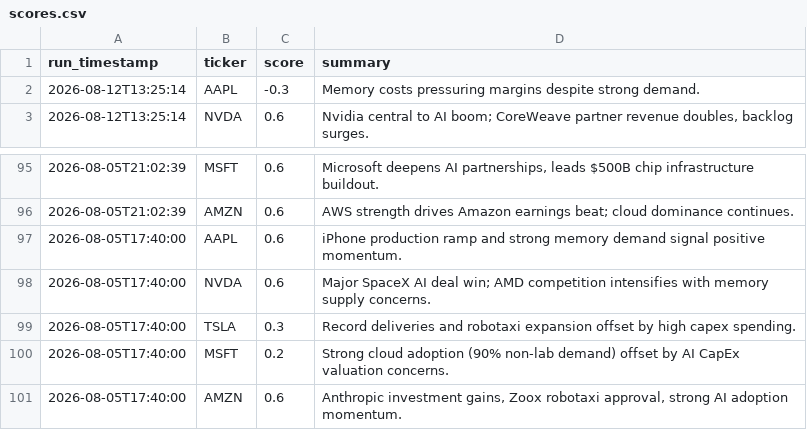
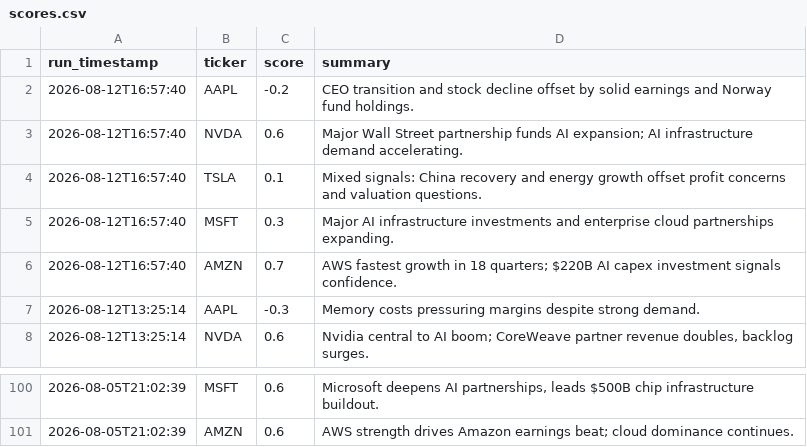
Before and after one commit to williamabrams88-hub/finance---investment-orchestrator, a CSV file: stock-sentiment/reports/scores.csv, drawn as a sheet; only a part is shown, gaps mark what is left out; removed rows and columns are numbered as before the commit, all else as after; the diff names each change by its address in the sheet, - before the commit and + after, or states it on an @@ line.

```diff
--- a/stock-sentiment/reports/scores.csv
+++ b/stock-sentiment/reports/scores.csv
+row 2: 2026-08-12T16:57:40 | AAPL | -0.2 | CEO transition and stock decline offset by solid earnings and Norway fund holdings.
+row 3: 2026-08-12T16:57:40 | NVDA | 0.6 | Major Wall Street partnership funds AI expansion; AI infrastructure demand accelerating.
+row 4: 2026-08-12T16:57:40 | TSLA | 0.1 | Mixed signals: China recovery and energy growth offset profit concerns and valuation questions.
+row 5: 2026-08-12T16:57:40 | MSFT | 0.3 | Major AI infrastructure investments and enterprise cloud partnerships expanding.
+row 6: 2026-08-12T16:57:40 | AMZN | 0.7 | AWS fastest growth in 18 quarters; $220B AI capex investment signals confidence.
-row 97: 2026-08-05T17:40:00 | AAPL | 0.6 | iPhone production ramp and strong memory demand signal positive momentum.
-row 98: 2026-08-05T17:40:00 | NVDA | 0.6 | Major SpaceX AI deal win; AMD competition intensifies with memory supply concerns.
-row 99: 2026-08-05T17:40:00 | TSLA | 0.3 | Record deliveries and robotaxi expansion offset by high capex spending.
-row 100: 2026-08-05T17:40:00 | MSFT | 0.2 | Strong cloud adoption (90% non-lab demand) offset by AI CapEx valuation concerns.
-row 101: 2026-08-05T17:40:00 | AMZN | 0.6 | Anthropic investment gains, Zoox robotaxi approval, strong AI adoption momentum.
```
Also changed, not shown: 1 other file.
